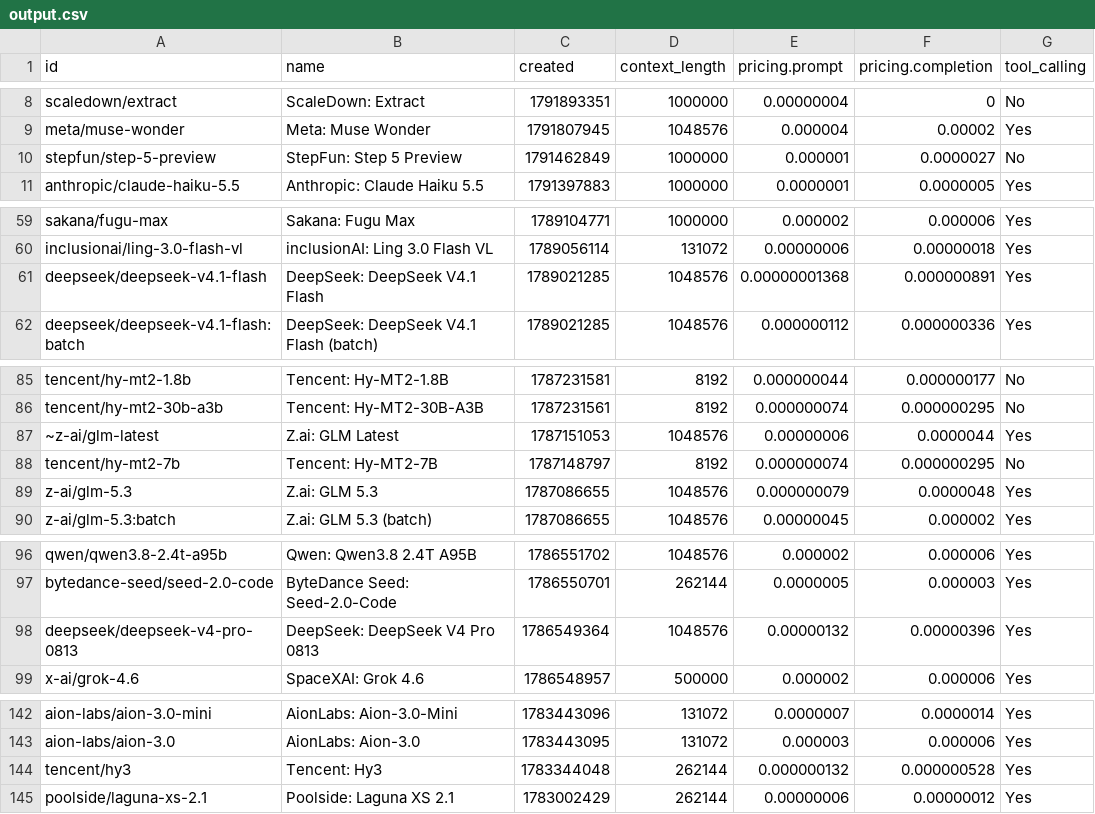
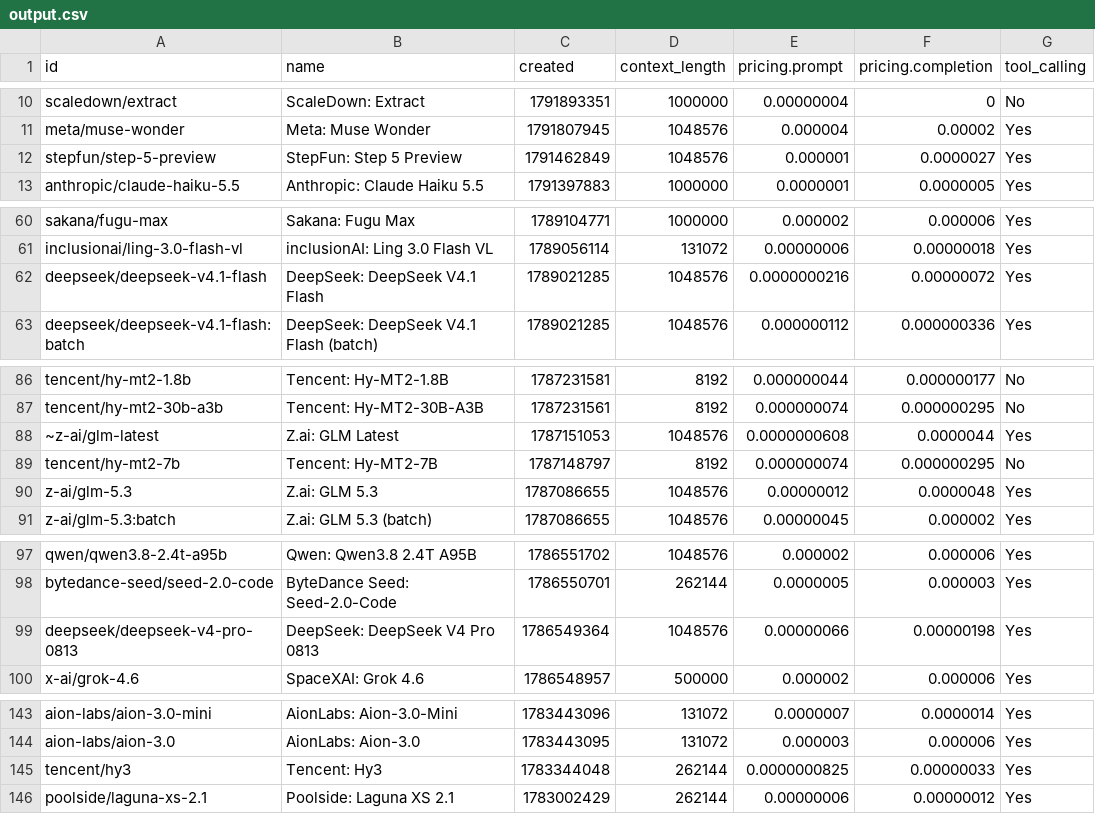
Before and after one commit to jvrck/openrouterlist, a CSV file: data/output.csv, drawn as a sheet; only a part is shown, gaps mark what is left out; addresses are those after the commit; the diff covers the shown part only; the diff names each change by its address in the sheet, - before the commit and + after, or states it on an @@ line.

```diff
--- a/data/output.csv
+++ b/data/output.csv
-D12 (context_length): 1000000
+D12 (context_length): 1048576
-G12 (tool_calling): No
+G12 (tool_calling): Yes
-E62 (pricing.prompt): 0.00000001368
+E62 (pricing.prompt): 0.0000000216
-F62 (pricing.completion): 0.000000891
+F62 (pricing.completion): 0.00000072
-E88 (pricing.prompt): 0.00000006
+E88 (pricing.prompt): 0.0000000608
-E90 (pricing.prompt): 0.000000079
+E90 (pricing.prompt): 0.00000012
-E99 (pricing.prompt): 0.00000132
+E99 (pricing.prompt): 0.00000066
-F99 (pricing.completion): 0.00000396
+F99 (pricing.completion): 0.00000198
-E145 (pricing.prompt): 0.000000132
+E145 (pricing.prompt): 0.0000000825
-F145 (pricing.completion): 0.000000528
+F145 (pricing.completion): 0.00000033
```
Also changed, not shown: 2 added rows, 2 removed rows and 19 edited cells elsewhere in this file, 3 other files.
